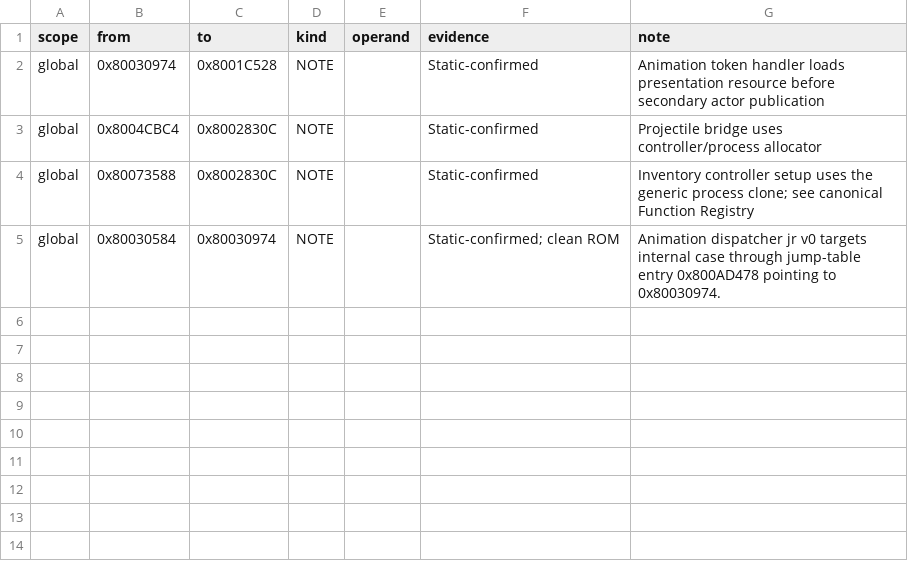
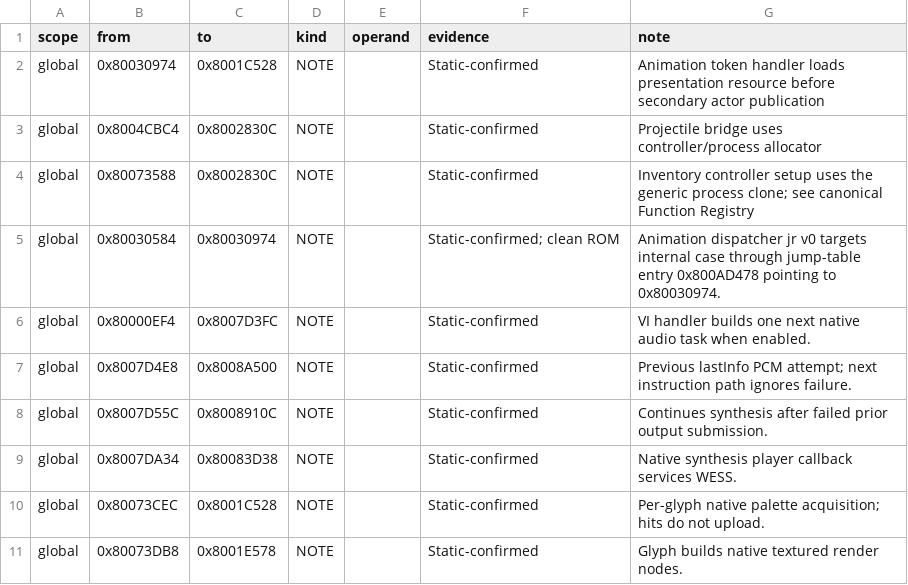
Before and after one commit to smeagol44/MKMSZ-Ghidra, a TSV file: analysis/relations.tsv, drawn as a sheet.

```diff
--- a/analysis/relations.tsv
+++ b/analysis/relations.tsv
@@ -5 +5,7 @@ global	0x80073588	0x8002830C	NOTE		Static-confirmed	Inventory controller setup u
 global	0x80030584	0x80030974	NOTE		Static-confirmed; clean ROM	Animation dispatcher jr v0 targets internal case through jump-table entry 0x800AD478 pointing to 0x80030974.
+global	0x80000EF4	0x8007D3FC	NOTE		Static-confirmed	VI handler builds one next native audio task when enabled.
+global	0x8007D4E8	0x8008A500	NOTE		Static-confirmed	Previous lastInfo PCM attempt; next instruction path ignores failure.
+global	0x8007D55C	0x8008910C	NOTE		Static-confirmed	Continues synthesis after failed prior output submission.
+global	0x8007DA34	0x80083D38	NOTE		Static-confirmed	Native synthesis player callback services WESS.
+global	0x80073CEC	0x8001C528	NOTE		Static-confirmed	Per-glyph native palette acquisition; hits do not upload.
+global	0x80073DB8	0x8001E578	NOTE		Static-confirmed	Glyph builds native textured render nodes.
```
Also changed, not shown: analysis/comments.tsv, analysis/functions.tsv, 2 other files.
